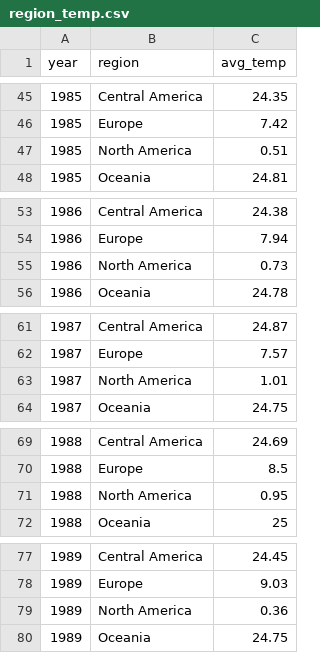
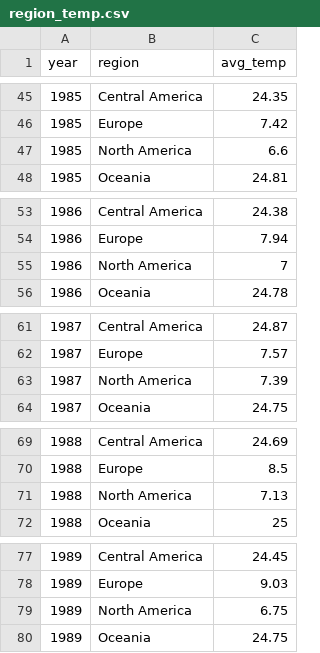
Before and after one commit to LiquidRonnie/Project-2, a CSV file: Ronnie/region_temp.csv, drawn as a sheet; only a part is shown, gaps mark what is left out; the diff covers the shown part only.

```diff
--- a/Ronnie/region_temp.csv
+++ b/Ronnie/region_temp.csv
@@ -46,3 +46,3 @@ year,region,avg_temp
 1985,Europe,7.42
-1985,North America,0.51
+1985,North America,6.6
 1985,Oceania,24.81
@@ -54,3 +54,3 @@ year,region,avg_temp
 1986,Europe,7.94
-1986,North America,0.73
+1986,North America,7
 1986,Oceania,24.78
@@ -62,3 +62,3 @@ year,region,avg_temp
 1987,Europe,7.57
-1987,North America,1.01
+1987,North America,7.39
 1987,Oceania,24.75
@@ -70,3 +70,3 @@ year,region,avg_temp
 1988,Europe,8.5
-1988,North America,0.95
+1988,North America,7.13
 1988,Oceania,25
@@ -78,3 +78,3 @@ year,region,avg_temp
 1989,Europe,9.03
-1989,North America,0.36
+1989,North America,6.75
 1989,Oceania,24.75
```
Also changed, not shown: 36 edited cells elsewhere in this file, Ronnie/region_temp_data.csv, 2 other files.
